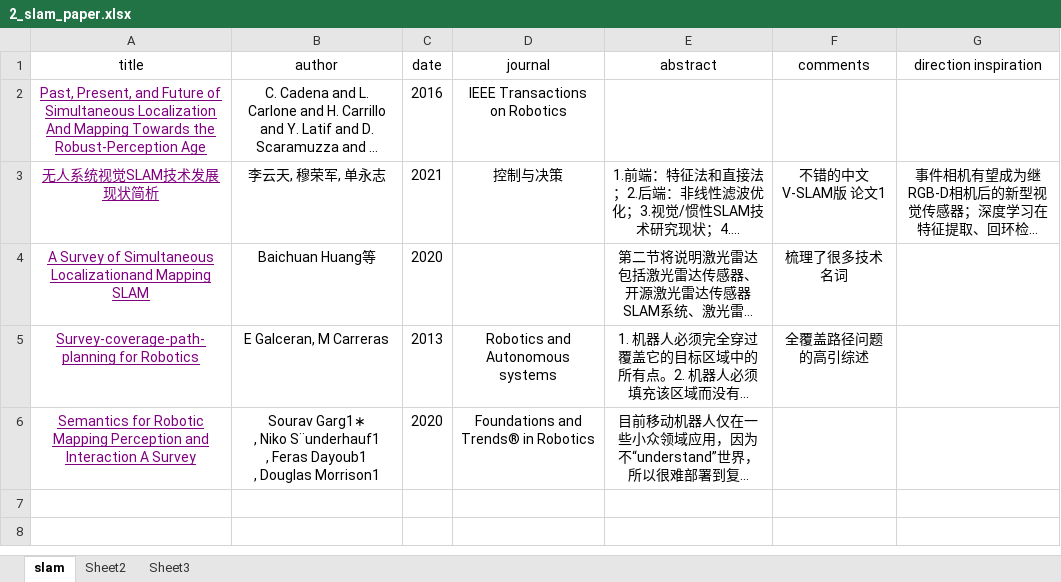
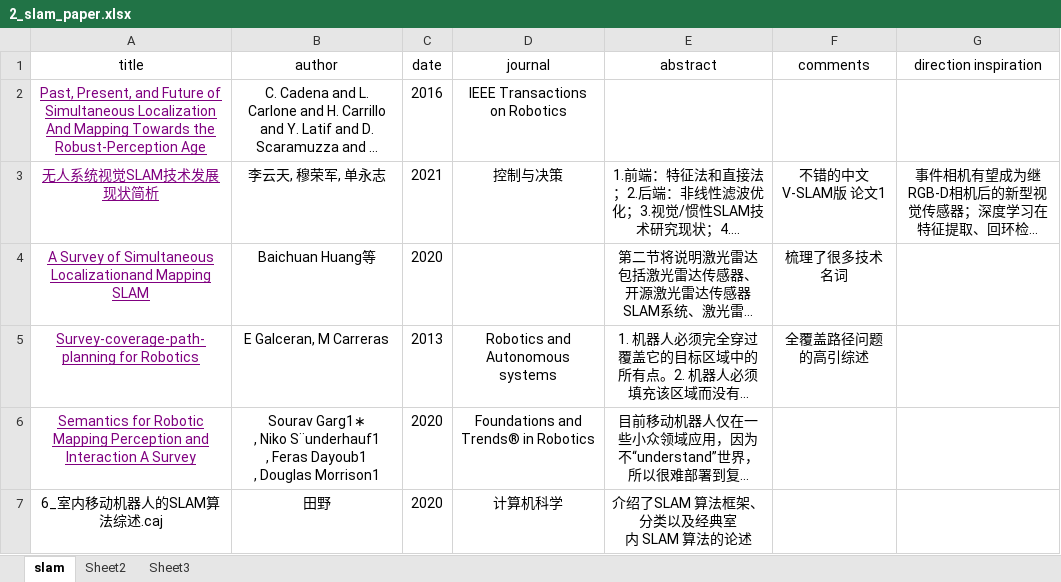
Before and after one commit to silencht/Note, an Excel workbook: Robotics_and_Slam/2_slam_paper.xlsx, sheet slam, drawn as a sheet; long unchanged cells end in …; values as stored, in another font and other column widths than the file's, no borders; ↵ is a line break in a cell; the diff names each change by its address in the sheet, - before the commit and + after, or states it on an @@ line.

Commit message:
update my slam note

```diff
--- a/Robotics_and_Slam/2_slam_paper.xlsx (sheet slam)
+++ b/Robotics_and_Slam/2_slam_paper.xlsx (sheet slam)
+row 7: 6_室内移动机器人的SLAM算法综述.caj | 田野 | 2020 | 计算机科学 | 介绍了SLAM 算法框架、分类以及经典室 ↵ 内 SLAM 算法的论述
```
Also changed, not shown: 1 other file.
